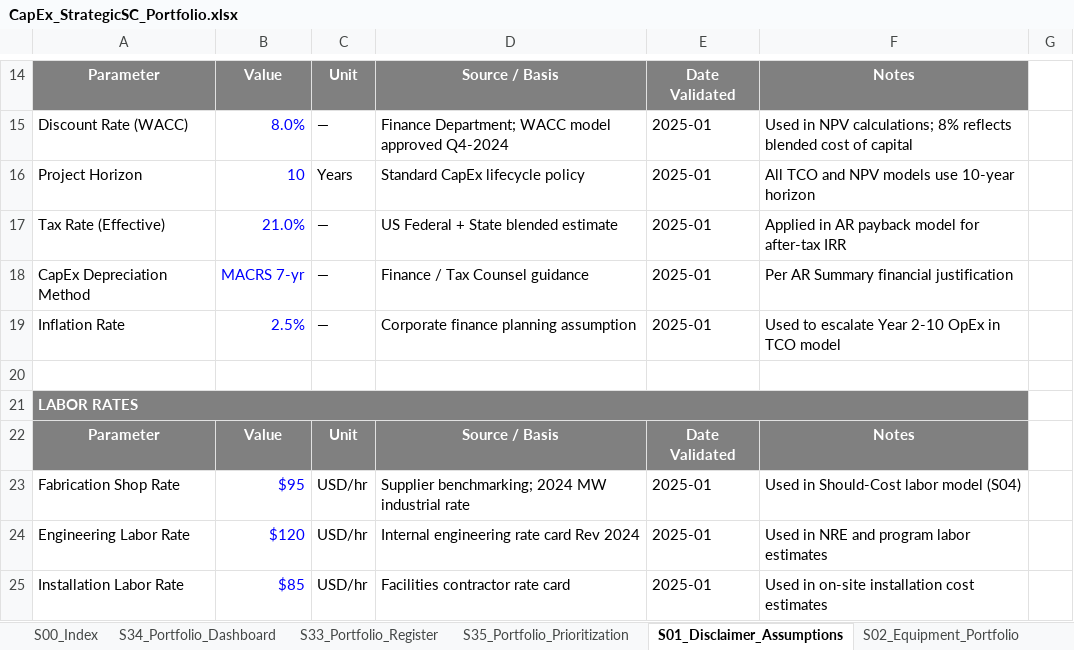
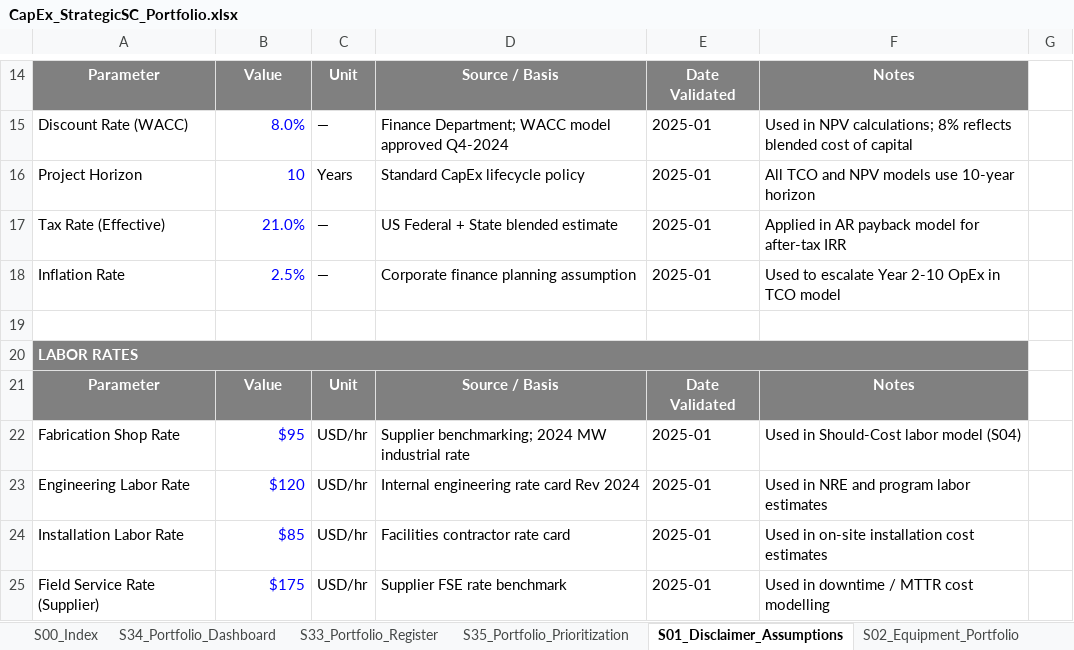
Before and after one commit to Kangooaus/Portfolio_CapEx_StrategicSC, an Excel workbook: downloads/CapEx_StrategicSC_Portfolio.xlsx, sheet S01_Disclaimer_Assumptions, drawn as a sheet; only a part is shown, gaps mark what is left out; the shorter side is filled out with more unchanged rows; values as stored, in another font and other column widths than the file's, no borders; the diff names each change by its address in the sheet, - before the commit and + after, or states it on an @@ line.

```diff
--- a/downloads/CapEx_StrategicSC_Portfolio.xlsx (sheet S01_Disclaimer_Assumptions)
+++ b/downloads/CapEx_StrategicSC_Portfolio.xlsx (sheet S01_Disclaimer_Assumptions)
-row 18: CapEx Depreciation Method | MACRS 7-yr | — | Finance / Tax Counsel guidance | 2025-01 | Per AR Summary financial justification
```
Also changed, not shown: sheet S05_TCO_Downtime_Model, sheet S04_Should_Cost_Model, sheet S15_FX_Exposure_Model, sheet S23_Inventory_Buffer_Planning, sheet S10_Capacity_Planning, sheet S33_Portfolio_Register, 6 other files.
